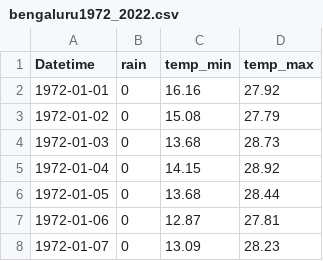
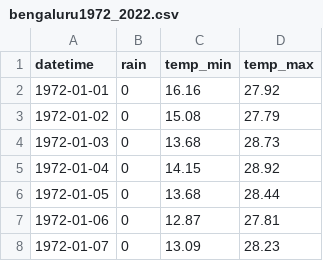
Before and after one commit to harishkodidela/Data-Science-Project, a CSV file: bengaluru1972_2022.csv, drawn as a sheet; only a part is shown.

Commit message:
Add files via upload

```diff
--- a/bengaluru1972_2022.csv
+++ b/bengaluru1972_2022.csv
@@ -1,2 +1,2 @@
-"Datetime","rain","temp_min","temp_max"
+"datetime","rain","temp_min","temp_max"
 "1972-01-01","0","16.16","27.92"
```
